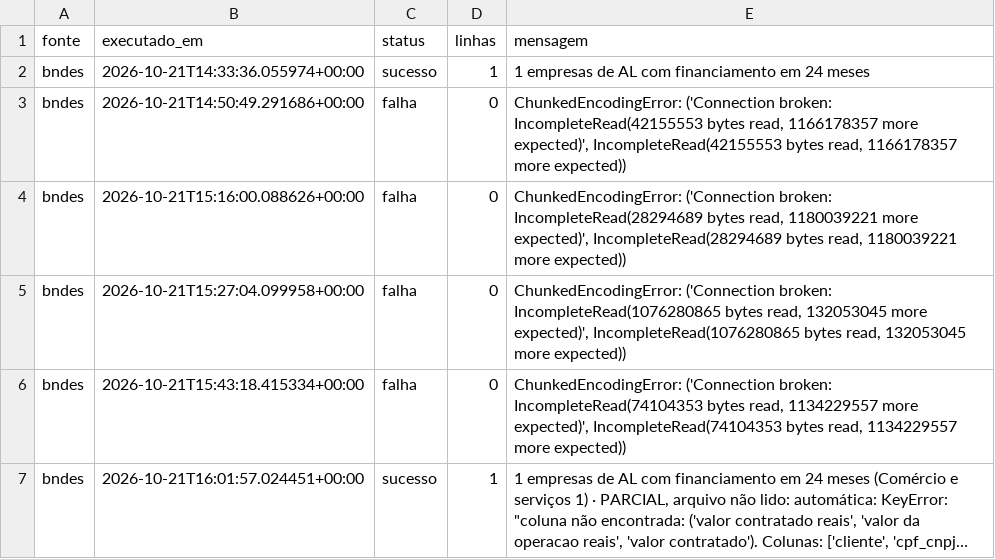
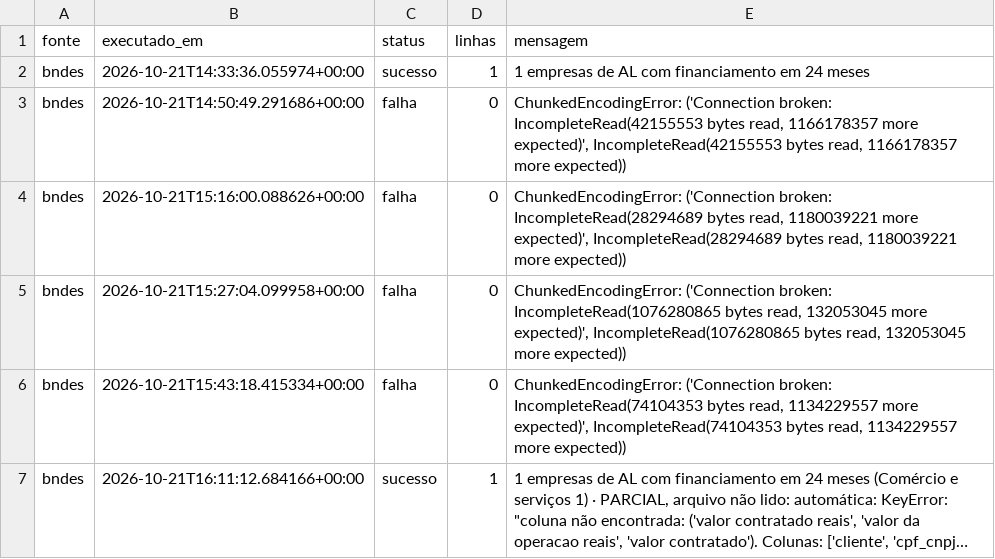
Before and after one commit to wiltonds/AI-Commercial-Intelligence, a CSV file: data/processed/LOG_FONTES_bndes.csv, drawn as a sheet; long unchanged cells end in …; the diff names each change by its address in the sheet, - before the commit and + after, or states it on an @@ line.

```diff
--- a/data/processed/LOG_FONTES_bndes.csv
+++ b/data/processed/LOG_FONTES_bndes.csv
-B7 (executado_em): 2026-10-21T16:01:57.024451+00:00
+B7 (executado_em): 2026-10-21T16:11:12.684166+00:00
```
Also changed, not shown: data/processed/LOG_FONTES_ibge_cadeias.csv, data/processed/LOG_FONTES_ibge_sidra.csv, 3 other files.
